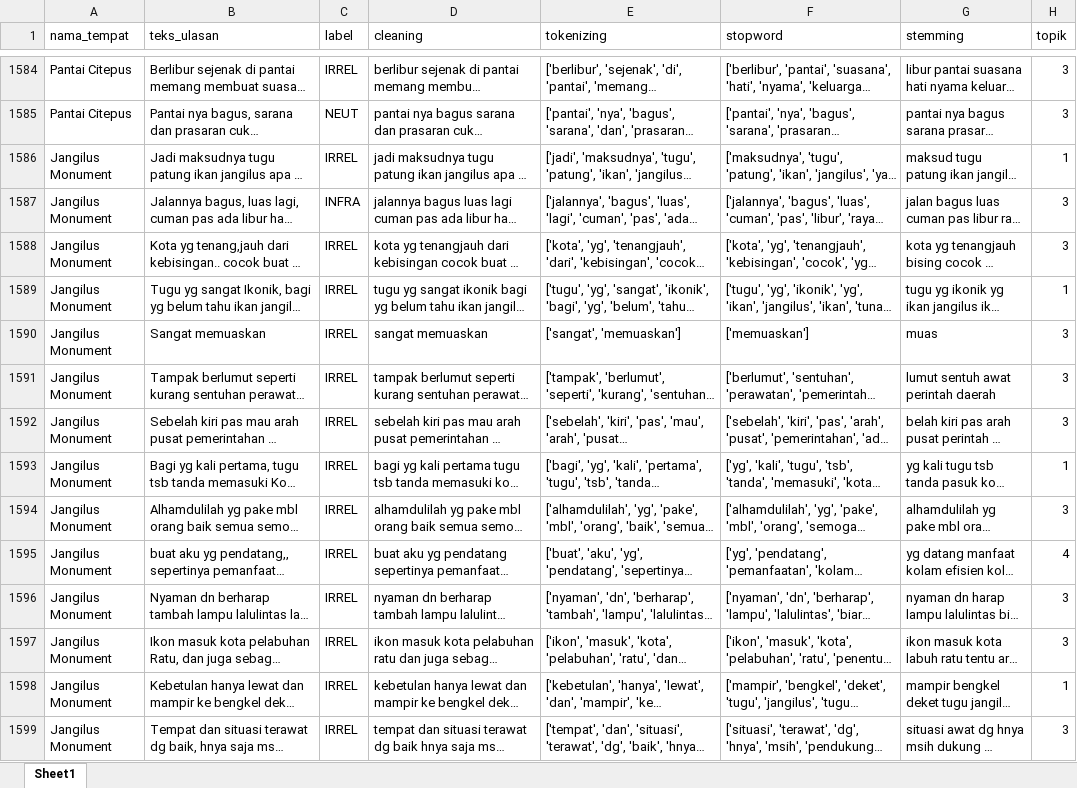
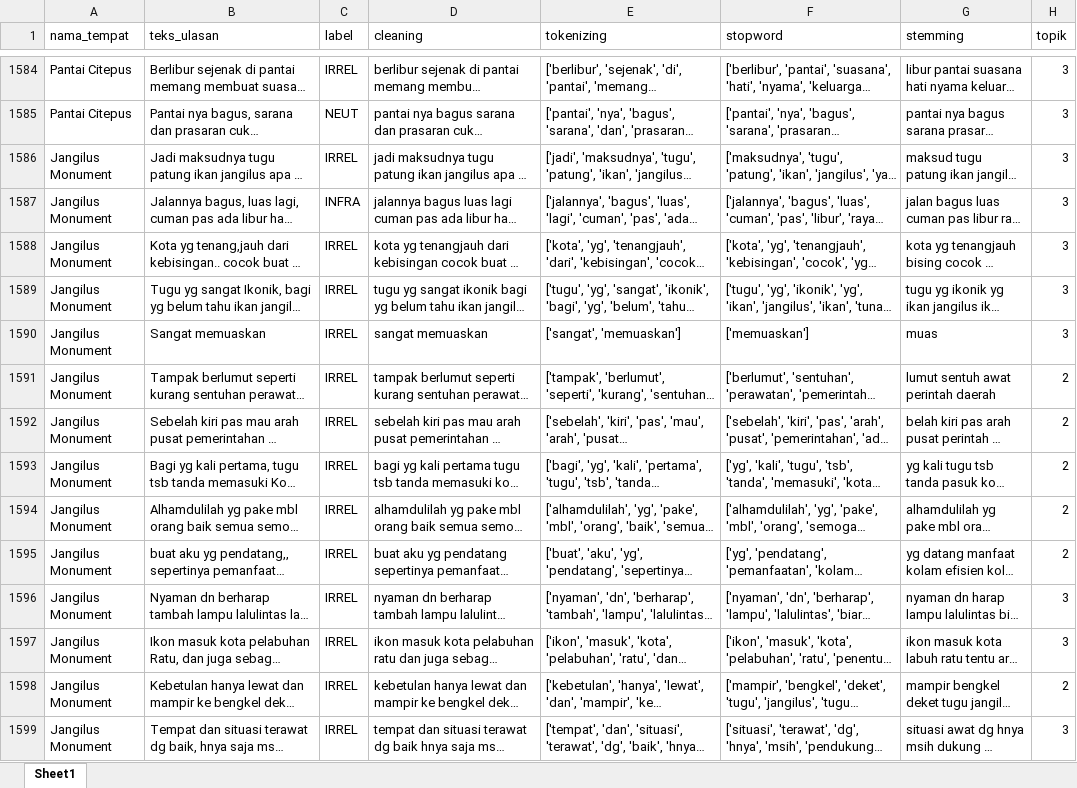
Before and after one commit to muizulrafi/skripsi-ulasan-wisata, an Excel workbook: data/output/hasil_topik_per_ulasan.xlsx, sheet Sheet1, drawn as a sheet; only a part is shown, gaps mark what is left out; long unchanged cells end in …; values as stored, in another font and other column widths than the file's, no borders; the diff covers the shown part only; the diff names each change by its address in the sheet, - before the commit and + after, or states it on an @@ line.

```diff
--- a/data/output/hasil_topik_per_ulasan.xlsx (sheet Sheet1)
+++ b/data/output/hasil_topik_per_ulasan.xlsx (sheet Sheet1)
-H1586 (topik): 1
+H1586 (topik): 3
-H1589 (topik): 1
+H1589 (topik): 3
-H1591:H1592 (topik): 3
+H1591:H1592 (topik): 2
-H1593 (topik): 1
+H1593 (topik): 2
-H1594 (topik): 3
+H1594 (topik): 2
-H1595 (topik): 4
+H1595 (topik): 2
-H1598 (topik): 1
+H1598 (topik): 2
```
Also changed, not shown: 3 added rows and 979 edited cells elsewhere in this sheet, data/labelling/lembar_kerja_anotator_final.xlsx, data/output/distribusi_topik.xlsx, 6 other files.
